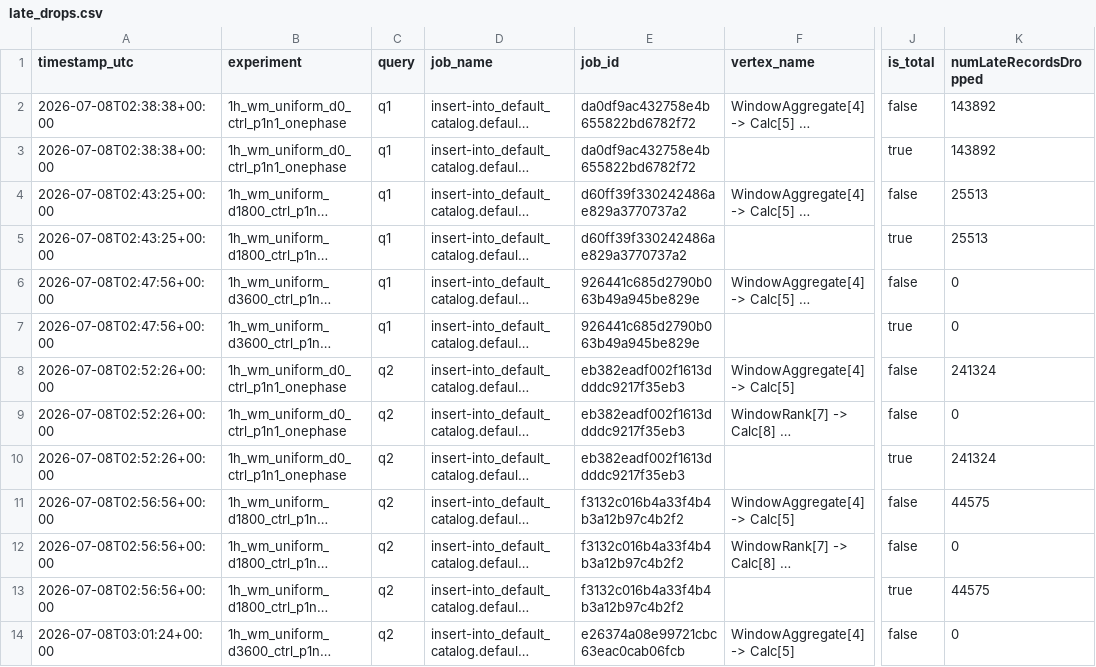
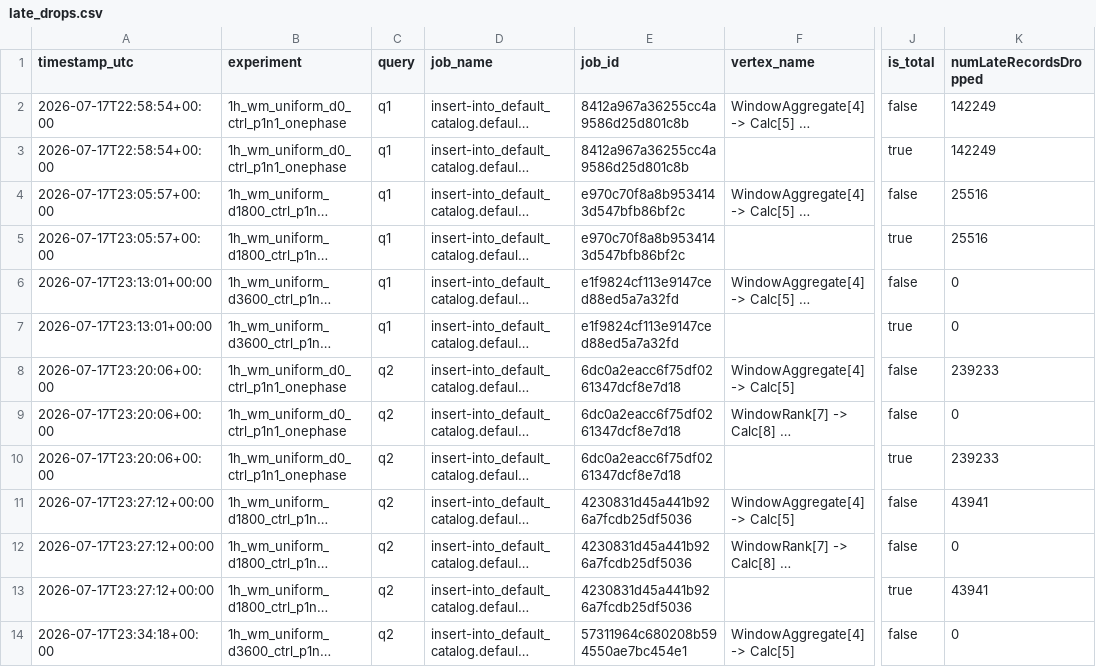
Before and after one commit to AndreaGalluzzi00/sabd_project2, a CSV file: Results/Esperimenti completezza/late_drops.csv, drawn as a sheet; only a part is shown, gaps mark what is left out; long unchanged cells end in …; the diff covers the shown part only; the diff names each change by its address in the sheet, - before the commit and + after, or states it on an @@ line.

```diff
--- a/Results/Esperimenti completezza/late_drops.csv
+++ b/Results/Esperimenti completezza/late_drops.csv
-A2:A3 (timestamp_utc): 2026-07-08T02:38:38+00:00
+A2:A3 (timestamp_utc): 2026-07-17T22:58:54+00:00
-E2:E3 (job_id): da0df9ac432758e4b655822bd6782f72
+E2:E3 (job_id): 8412a967a36255cc4a9586d25d801c8b
-K2:K3 (numLateRecordsDropped): 143892
+K2:K3 (numLateRecordsDropped): 142249
-A4:A5 (timestamp_utc): 2026-07-08T02:43:25+00:00
+A4:A5 (timestamp_utc): 2026-07-17T23:05:57+00:00
-E4:E5 (job_id): d60ff39f330242486ae829a3770737a2
+E4:E5 (job_id): e970c70f8a8b9534143d547bfb86bf2c
-K4:K5 (numLateRecordsDropped): 25513
+K4:K5 (numLateRecordsDropped): 25516
-A6:A7 (timestamp_utc): 2026-07-08T02:47:56+00:00
+A6:A7 (timestamp_utc): 2026-07-17T23:13:01+00:00
-E6:E7 (job_id): 926441c685d2790b063b49a945be829e
+E6:E7 (job_id): e1f9824cf113e9147ced88ed5a7a32fd
-A8:A10 (timestamp_utc): 2026-07-08T02:52:26+00:00
+A8:A10 (timestamp_utc): 2026-07-17T23:20:06+00:00
-E8:E10 (job_id): eb382eadf002f1613ddddc9217f35eb3
+E8:E10 (job_id): 6dc0a2eacc6f75df0261347dcf8e7d18
-K8 (numLateRecordsDropped): 241324
+K8 (numLateRecordsDropped): 239233
-K10 (numLateRecordsDropped): 241324
+K10 (numLateRecordsDropped): 239233
-A11:A13 (timestamp_utc): 2026-07-08T02:56:56+00:00
+A11:A13 (timestamp_utc): 2026-07-17T23:27:12+00:00
-E11:E13 (job_id): f3132c016b4a33f4b4b3a12b97c4b2f2
+E11:E13 (job_id): 4230831d45a441b926a7fcdb25df5036
-K11 (numLateRecordsDropped): 44575
+K11 (numLateRecordsDropped): 43941
-K13 (numLateRecordsDropped): 44575
+K13 (numLateRecordsDropped): 43941
-A14 (timestamp_utc): 2026-07-08T03:01:24+00:00
+A14 (timestamp_utc): 2026-07-17T23:34:18+00:00
-E14 (job_id): e26374a08e99721cbc63eac0cab06fcb
+E14 (job_id): 57311964c680208b594550ae7bc454e1
```
Also changed, not shown: 58 edited cells elsewhere in this file, Results/Esperimenti completezza/q1_flink_table_1h_wm_uniform_d0_ctrl_p1n1_onephase.csv, Results/Esperimenti completezza/q1_flink_table_1h_wm_uniform_d1800_ctrl_p1n1_onephase.csv, 31 other files.
